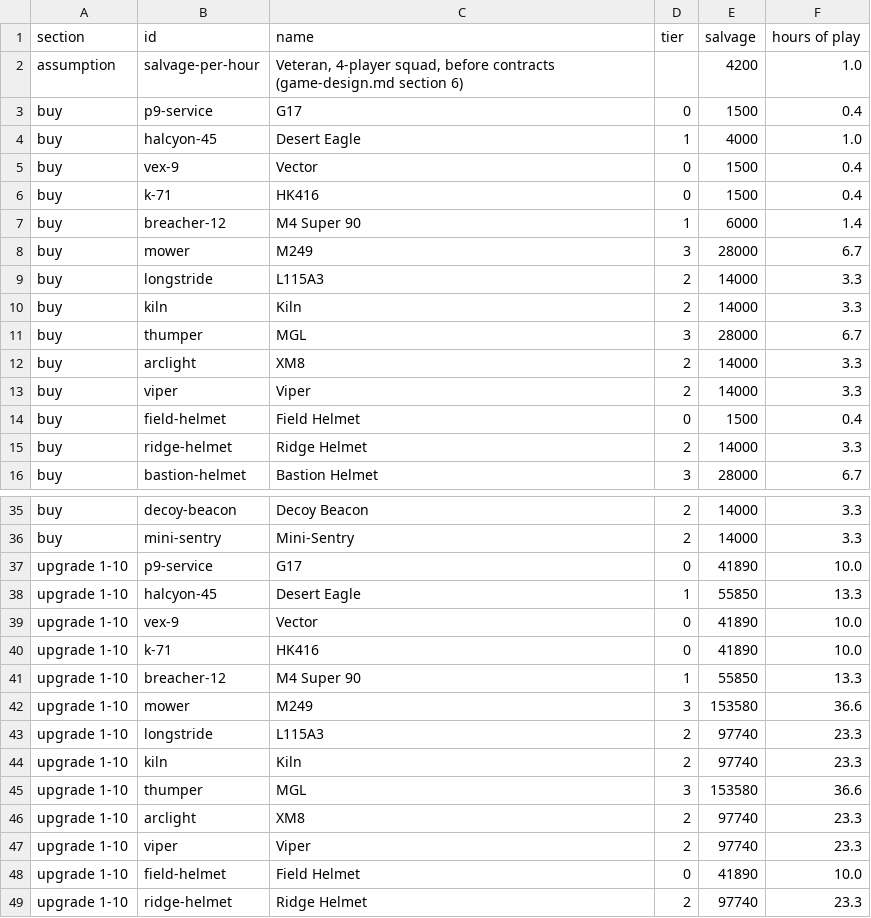
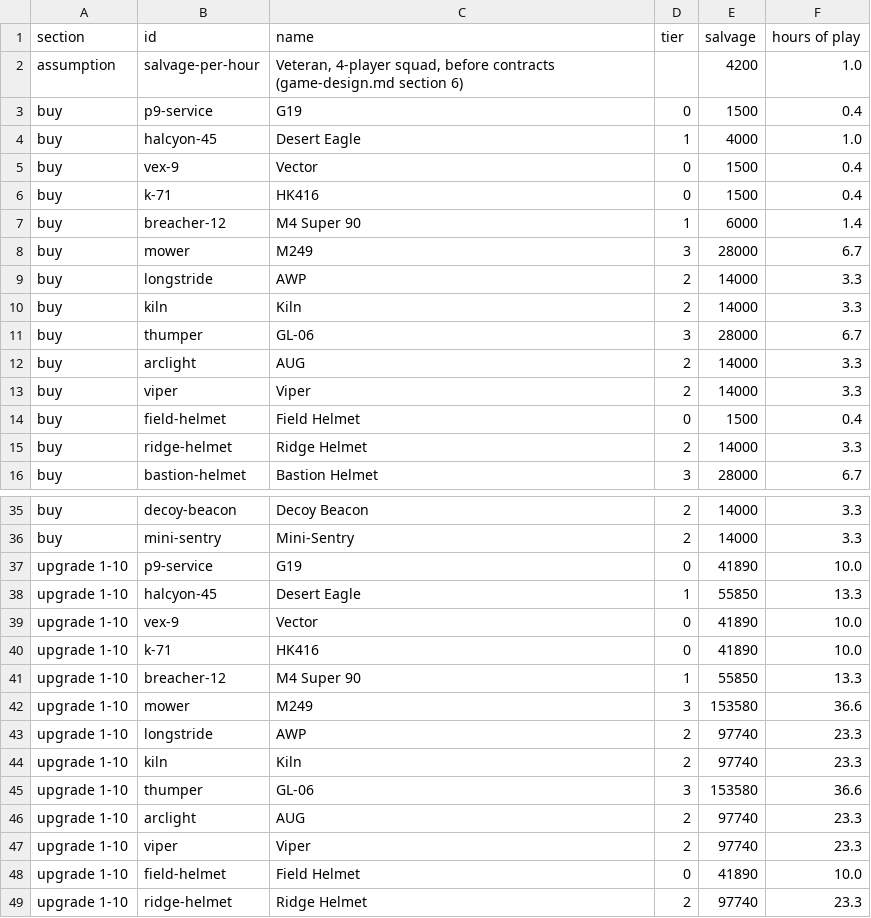
Before and after one commit to rawand-faraidun/rotline, a CSV file: packages/game-data/economy.csv, drawn as a sheet; only a part is shown, gaps mark what is left out.

```diff
--- a/packages/game-data/economy.csv
+++ b/packages/game-data/economy.csv
@@ -2,3 +2,3 @@ section,id,name,tier,salvage,hours of play
 assumption,salvage-per-hour,"Veteran, 4-player squad, before contracts (game-design.md section 6)",,4200,1.0
-buy,p9-service,G17,0,1500,0.4
+buy,p9-service,G19,0,1500,0.4
 buy,halcyon-45,Desert Eagle,1,4000,1.0
@@ -8,6 +8,6 @@ buy,breacher-12,M4 Super 90,1,6000,1.4
 buy,mower,M249,3,28000,6.7
-buy,longstride,L115A3,2,14000,3.3
+buy,longstride,AWP,2,14000,3.3
 buy,kiln,Kiln,2,14000,3.3
-buy,thumper,MGL,3,28000,6.7
-buy,arclight,XM8,2,14000,3.3
+buy,thumper,GL-06,3,28000,6.7
+buy,arclight,AUG,2,14000,3.3
 buy,viper,Viper,2,14000,3.3
@@ -36,3 +36,3 @@ buy,decoy-beacon,Decoy Beacon,2,14000,3.3
 buy,mini-sentry,Mini-Sentry,2,14000,3.3
-upgrade 1-10,p9-service,G17,0,41890,10.0
+upgrade 1-10,p9-service,G19,0,41890,10.0
 upgrade 1-10,halcyon-45,Desert Eagle,1,55850,13.3
@@ -42,6 +42,6 @@ upgrade 1-10,breacher-12,M4 Super 90,1,55850,13.3
 upgrade 1-10,mower,M249,3,153580,36.6
-upgrade 1-10,longstride,L115A3,2,97740,23.3
+upgrade 1-10,longstride,AWP,2,97740,23.3
 upgrade 1-10,kiln,Kiln,2,97740,23.3
-upgrade 1-10,thumper,MGL,3,153580,36.6
-upgrade 1-10,arclight,XM8,2,97740,23.3
+upgrade 1-10,thumper,GL-06,3,153580,36.6
+upgrade 1-10,arclight,AUG,2,97740,23.3
 upgrade 1-10,viper,Viper,2,97740,23.3
```
Also changed, not shown: 31 other files.
